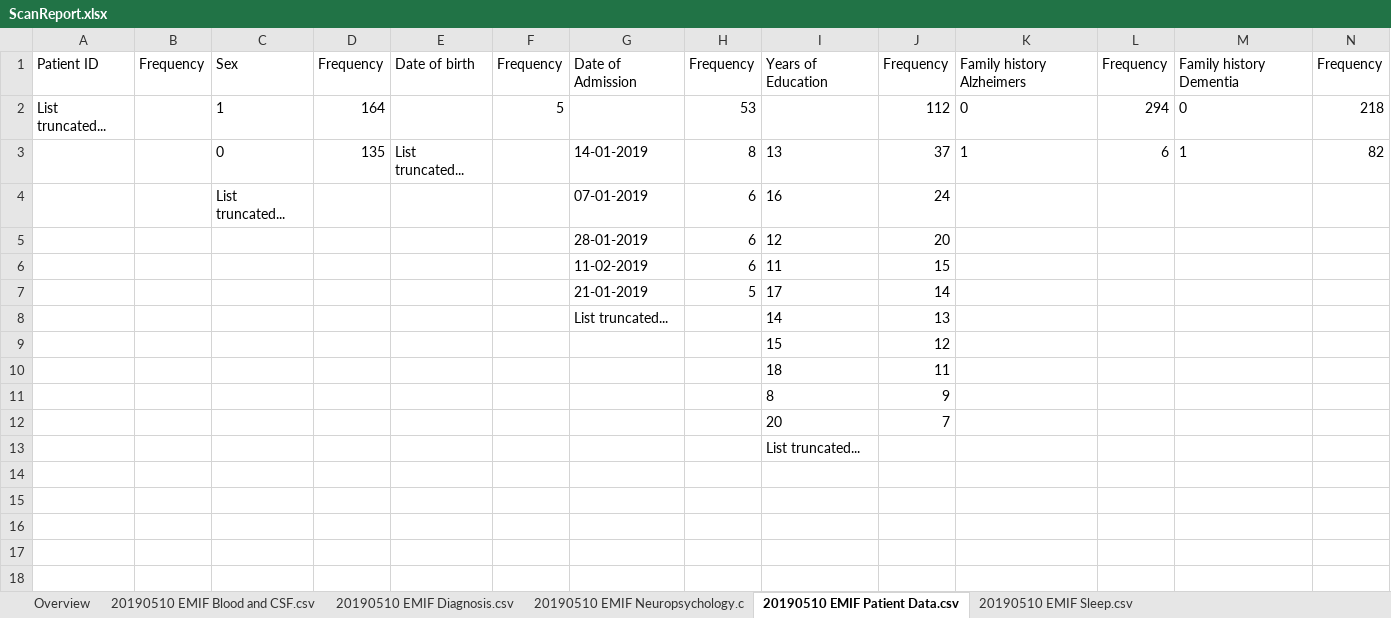
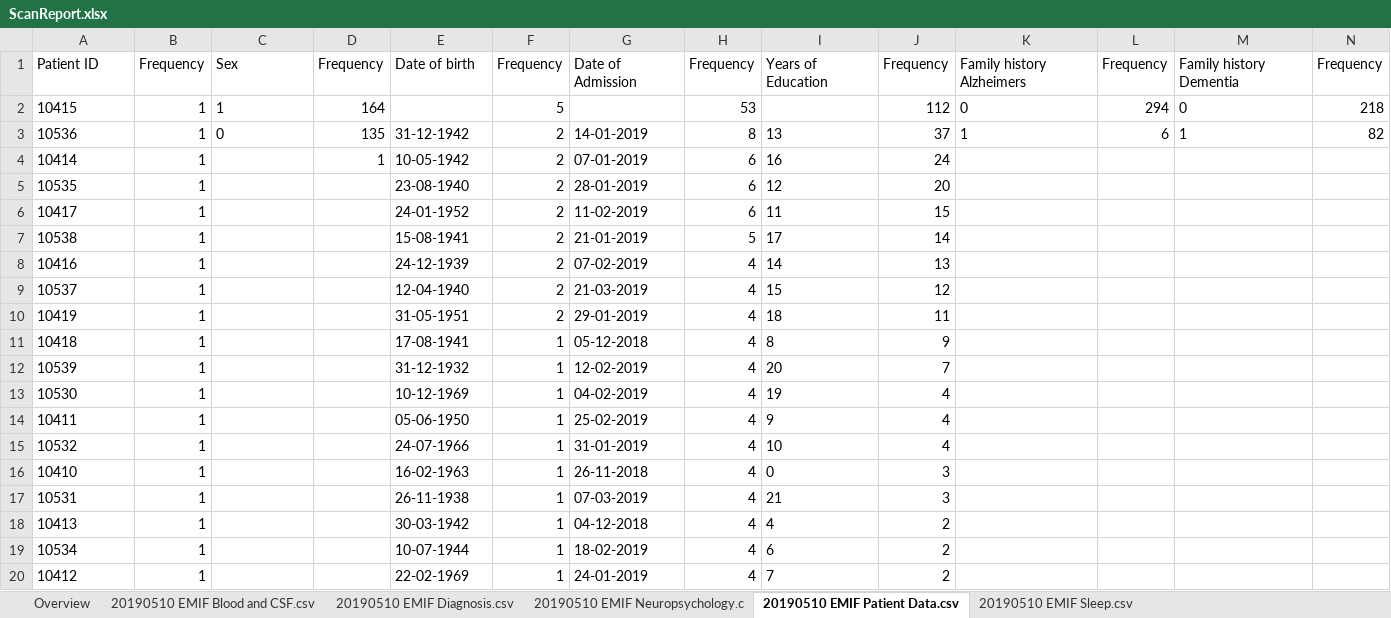
Before and after one commit to bioinformatics-ua/CMToolkit, an Excel workbook: material/berlim/0_CSVs/ScanReport.xlsx, sheet 20190510 EMIF Patient Data.csv, drawn as a sheet; only a part is shown; values as stored, in another font and other column widths than the file's, no borders; removed rows and columns are numbered as before the commit, all else as after; the diff covers the shown part only; the diff names each change by its address in the sheet, - before the commit and + after, or states it on an @@ line.

```diff
--- a/material/berlim/0_CSVs/ScanReport.xlsx (sheet 20190510 EMIF Patient Data.csv)
+++ b/material/berlim/0_CSVs/ScanReport.xlsx (sheet 20190510 EMIF Patient Data.csv)
-A2: List truncated...
+A2: 10415
-B2:B3: (empty)
+B2:B3: 1
-A3: (empty)
+A3: 10536
-E3: List truncated...
+E3: 31-12-1942
-F3: (empty)
+F3: 2
-row 4:  |  | List truncated... |  |  |  | 07-01-2019 | 6 | 16 | 24
-row 5:  |  |  |  |  |  | 28-01-2019 | 6 | 12 | 20
-row 6:  |  |  |  |  |  | 11-02-2019 | 6 | 11 | 15
-row 7:  |  |  |  |  |  | 21-01-2019 | 5 | 17 | 14
-row 8:  |  |  |  |  |  | List truncated... |  | 14 | 13
-row 9:  |  |  |  |  |  |  |  | 15 | 12
-row 10:  |  |  |  |  |  |  |  | 18 | 11
-row 11:  |  |  |  |  |  |  |  | 8 | 9
-row 12:  |  |  |  |  |  |  |  | 20 | 7
-row 13:  |  |  |  |  |  |  |  | List truncated...
+row 4: 10414 | 1 |  | 1 | 10-05-1942 | 2 | 07-01-2019 | 6 | 16 | 24
+row 5: 10535 | 1 |  |  | 23-08-1940 | 2 | 28-01-2019 | 6 | 12 | 20
+row 6: 10417 | 1 |  |  | 24-01-1952 | 2 | 11-02-2019 | 6 | 11 | 15
+row 7: 10538 | 1 |  |  | 15-08-1941 | 2 | 21-01-2019 | 5 | 17 | 14
+row 8: 10416 | 1 |  |  | 24-12-1939 | 2 | 07-02-2019 | 4 | 14 | 13
+row 9: 10537 | 1 |  |  | 12-04-1940 | 2 | 21-03-2019 | 4 | 15 | 12
+row 10: 10419 | 1 |  |  | 31-05-1951 | 2 | 29-01-2019 | 4 | 18 | 11
+row 11: 10418 | 1 |  |  | 17-08-1941 | 1 | 05-12-2018 | 4 | 8 | 9
+row 12: 10539 | 1 |  |  | 31-12-1932 | 1 | 12-02-2019 | 4 | 20 | 7
+row 13: 10530 | 1 |  |  | 10-12-1969 | 1 | 04-02-2019 | 4 | 19 | 4
+row 14: 10411 | 1 |  |  | 05-06-1950 | 1 | 25-02-2019 | 4 | 9 | 4
+row 15: 10532 | 1 |  |  | 24-07-1966 | 1 | 31-01-2019 | 4 | 10 | 4
+row 16: 10410 | 1 |  |  | 16-02-1963 | 1 | 26-11-2018 | 4 | 0 | 3
+row 17: 10531 | 1 |  |  | 26-11-1938 | 1 | 07-03-2019 | 4 | 21 | 3
+row 18: 10413 | 1 |  |  | 30-03-1942 | 1 | 04-12-2018 | 4 | 4 | 2
+row 19: 10534 | 1 |  |  | 10-07-1944 | 1 | 18-02-2019 | 4 | 6 | 2
+row 20: 10412 | 1 |  |  | 22-02-1969 | 1 | 24-01-2019 | 4 | 7 | 2
```
Also changed, not shown: 281 added rows elsewhere in this sheet, sheet 20190510 EMIF Blood and CSF.csv, sheet 20190510 EMIF Neuropsychology.c, sheet 20190510 EMIF Diagnosis.csv, sheet 20190510 EMIF Sleep.csv.
